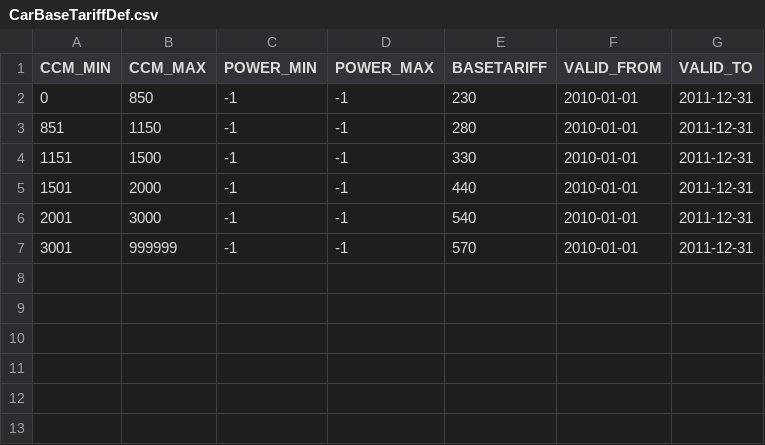
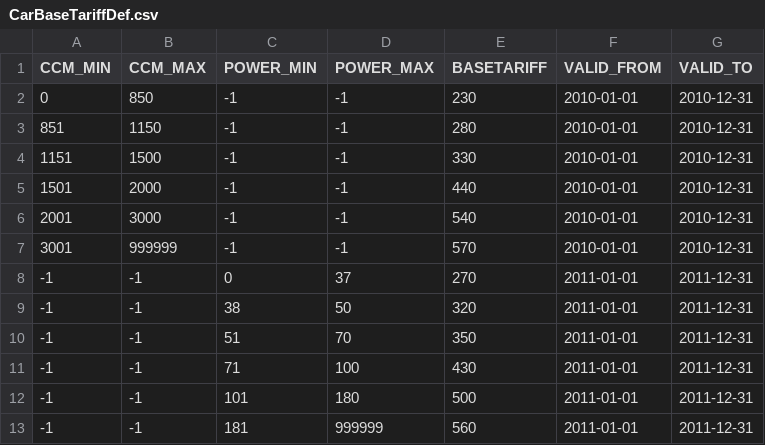
Before and after one commit to kishari/fedezetlens-gi-kalkul-tor, a CSV file: src/main/rules/csv/CarBaseTariffDef.csv, drawn as a sheet.

Commit message:
interfészbe maxNettoPower és max AllowedWeight. díjak felvitele csv-be

```diff
--- a/src/main/rules/csv/CarBaseTariffDef.csv
+++ b/src/main/rules/csv/CarBaseTariffDef.csv
@@ -1,7 +1,13 @@
 "CCM_MIN";"CCM_MAX";"POWER_MIN";"POWER_MAX";"BASETARIFF";"VALID_FROM";"VALID_TO"
-0;850;-1;-1;230;"2010-01-01";"2011-12-31"
-851;1150;-1;-1;280;"2010-01-01";"2011-12-31"
-1151;1500;-1;-1;330;"2010-01-01";"2011-12-31"
-1501;2000;-1;-1;440;"2010-01-01";"2011-12-31"
-2001;3000;-1;-1;540;"2010-01-01";"2011-12-31"
-3001;999999;-1;-1;570;"2010-01-01";"2011-12-31"
+0;850;-1;-1;230;"2010-01-01";"2010-12-31"
+851;1150;-1;-1;280;"2010-01-01";"2010-12-31"
+1151;1500;-1;-1;330;"2010-01-01";"2010-12-31"
+1501;2000;-1;-1;440;"2010-01-01";"2010-12-31"
+2001;3000;-1;-1;540;"2010-01-01";"2010-12-31"
+3001;999999;-1;-1;570;"2010-01-01";"2010-12-31"
+-1;-1;0;37;270;"2011-01-01";"2011-12-31"
+-1;-1;38;50;320;"2011-01-01";"2011-12-31"
+-1;-1;51;70;350;"2011-01-01";"2011-12-31"
+-1;-1;71;100;430;"2011-01-01";"2011-12-31"
+-1;-1;101;180;500;"2011-01-01";"2011-12-31"
+-1;-1;181;999999;560;"2011-01-01";"2011-12-31"
```
Also changed, not shown: src/main/rules/csv/AutoBusBaseTariffDef.csv, src/main/rules/csv/BaseTariffDef.csv, 9 other files.
